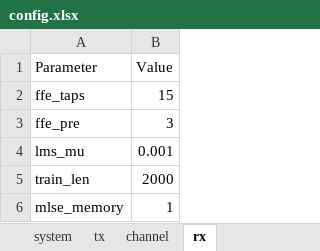
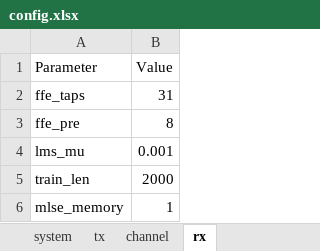
Before and after one commit to ZenHatesCoding/lpo-pam4-sim, an Excel workbook: config.xlsx, sheet rx, drawn as a sheet; values as stored, in another font and other column widths than the file's, no borders; the diff names each change by its address in the sheet, - before the commit and + after, or states it on an @@ line.

```diff
--- a/config.xlsx (sheet rx)
+++ b/config.xlsx (sheet rx)
-B2 (Value): 15
+B2 (Value): 31
-B3 (Value): 3
+B3 (Value): 8
```
Also changed, not shown: sheet channel, sheet tx, sheet system, 6 other files.
